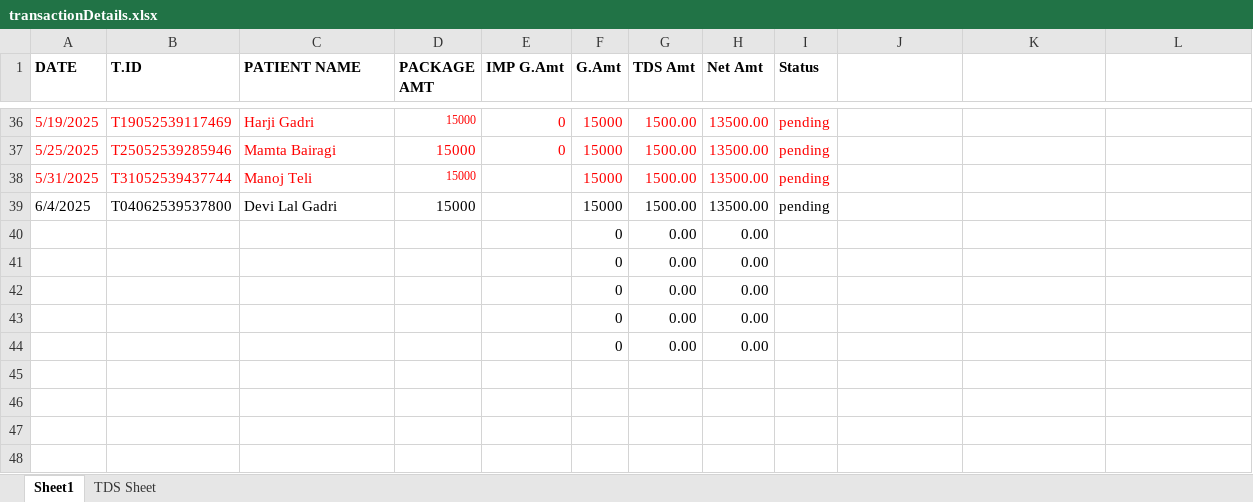
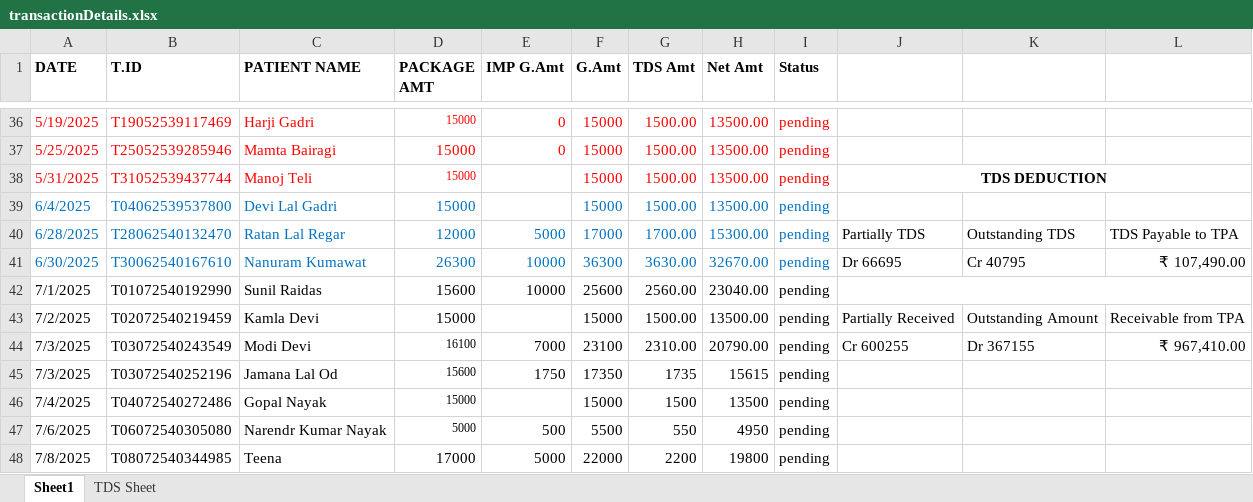
Before and after one commit to DevOpsBahadurKhan/Bnj, an Excel workbook: MAA-YOJANA-PACKAGELIST/Accounts/transactionDetails.xlsx, sheet Sheet1, drawn as a sheet; only a part is shown, gaps mark what is left out; values as stored, in another font and other column widths than the file's, no borders; removed rows and columns are numbered as before the commit, all else as after; the diff covers the shown part only; the diff names each change by its address in the sheet, - before the commit and + after, or states it on an @@ line.

Commit message:
done

```diff
--- a/MAA-YOJANA-PACKAGELIST/Accounts/transactionDetails.xlsx (sheet Sheet1)
+++ b/MAA-YOJANA-PACKAGELIST/Accounts/transactionDetails.xlsx (sheet Sheet1)
-J38: (empty)
+J38: TDS DEDUCTION
+J38:L38 merged
-A39:D39 text colour: black
+A39:D39 text colour: #0070C0
-F39:I39 text colour: black
+F39:I39 text colour: #0070C0
-row 40:  |  |  |  |  | 0 | 0.00 | 0.00
-row 41:  |  |  |  |  | 0 | 0.00 | 0.00
-row 42:  |  |  |  |  | 0 | 0.00 | 0.00
-row 43:  |  |  |  |  | 0 | 0.00 | 0.00
-row 44:  |  |  |  |  | 0 | 0.00 | 0.00
+row 40: 6/28/2025 | T28062540132470 | Ratan Lal Regar | 12000 | 5000 | 17000 | 1700.00 | 15300.00 | pending | Partially TDS | Outstanding TDS | TDS Payable to TPA
+row 41: 6/30/2025 | T30062540167610 | Nanuram Kumawat | 26300 | 10000 | 36300 | 3630.00 | 32670.00 | pending | Dr 66695 | Cr 40795 | ₹ 107,490.00
+row 42: 7/1/2025 | T01072540192990 | Sunil Raidas | 15600 | 10000 | 25600 | 2560.00 | 23040.00 | pending
+row 43: 7/2/2025 | T02072540219459 | Kamla Devi | 15000 |  | 15000 | 1500.00 | 13500.00 | pending | Partially Received | Outstanding Amount | Receivable from TPA
+row 44: 7/3/2025 | T03072540243549 | Modi Devi | 16100 | 7000 | 23100 | 2310.00 | 20790.00 | pending | Cr 600255 | Dr 367155 | ₹ 967,410.00
+row 45: 7/3/2025 | T03072540252196 | Jamana Lal Od | 15600 | 1750 | 17350 | 1735 | 15615 | pending
+row 46: 7/4/2025 | T04072540272486 | Gopal Nayak | 15000 |  | 15000 | 1500 | 13500 | pending
+row 47: 7/6/2025 | T06072540305080 | Narendr Kumar Nayak | 5000 | 500 | 5500 | 550 | 4950 | pending
+row 48: 7/8/2025 | T08072540344985 | Teena | 17000 | 5000 | 22000 | 2200 | 19800 | pending
```
Also changed, not shown: 13 edited cells and merged cells elsewhere in this sheet.
